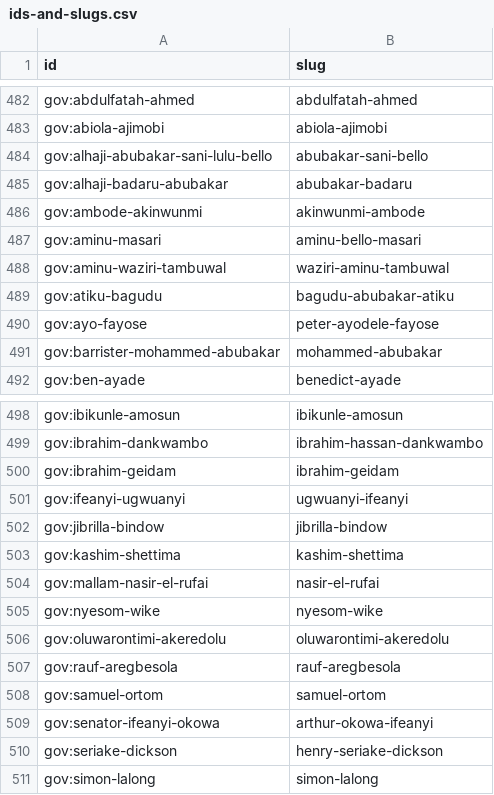
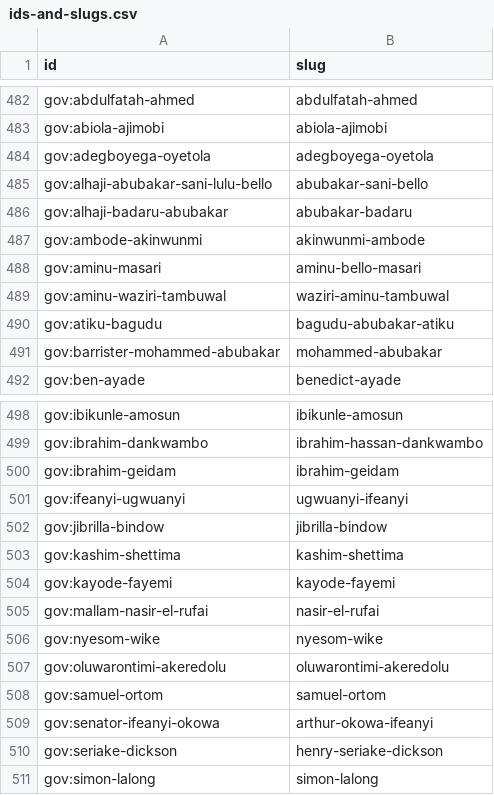
Before and after one commit to theyworkforyou/shineyoureye-static-staging, a CSV file: ids-and-slugs.csv, drawn as a sheet; only a part is shown, gaps mark what is left out; removed rows and columns are numbered as before the commit, all else as after; the diff names each change by its address in the sheet, - before the commit and + after, or states it on an @@ line.

Commit message:
Automated commit of generated static site data
The shineyoureye-sinatra version was: bbe44063b47f6f962c5b64bf3ff5c5ca588aedca
The shineyoureye-prose version was: 9b61eb5b653aa34e3d36fffaee7399ca790ad88f

```diff
--- a/ids-and-slugs.csv
+++ b/ids-and-slugs.csv
+row 484: gov:adegboyega-oyetola | adegboyega-oyetola
-row 490: gov:ayo-fayose | peter-ayodele-fayose
+row 504: gov:kayode-fayemi | kayode-fayemi
-row 507: gov:rauf-aregbesola | rauf-aregbesola
```
Also changed, not shown: 21 other files.
